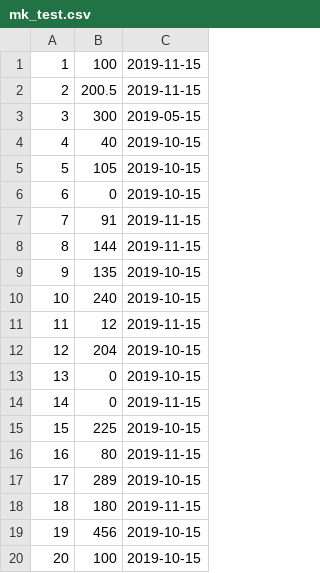
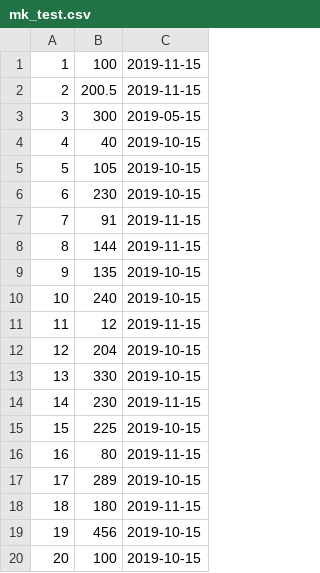
Before and after one commit to usamaimran3/invoice-upload-test, a CSV file: mk_test.csv, drawn as a sheet.

```diff
--- a/mk_test.csv
+++ b/mk_test.csv
@@ -5,3 +5,3 @@
 5,105,2019-10-15
-6,0,2019-10-15
+6,230,2019-10-15
 7,91,2019-11-15
@@ -12,4 +12,4 @@
 12,204,2019-10-15
-13,0,2019-10-15
-14,0,2019-11-15
+13,330,2019-10-15
+14,230,2019-11-15
 15,225,2019-10-15
```
Also changed, not shown: 1 other file.
